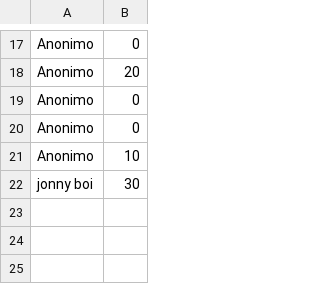
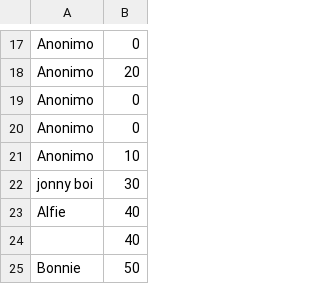
Before and after one commit to clara-dz/Obliviion, a CSV file: assets/ranking.csv, drawn as a sheet; only a part is shown, gaps mark what is left out.

```diff
--- a/assets/ranking.csv
+++ b/assets/ranking.csv
@@ -22 +22,4 @@ Anonimo,10
 jonny boi,30
+Alfie,40
+ ,40
+Bonnie,50
```
Also changed, not shown: 2 other files.
